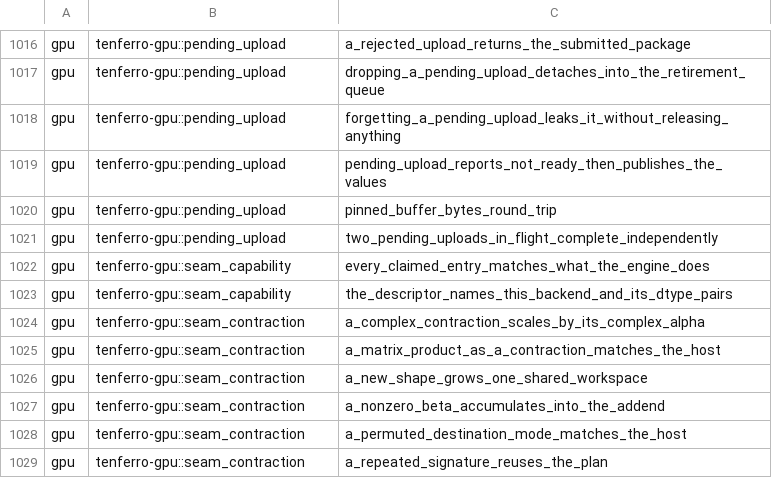
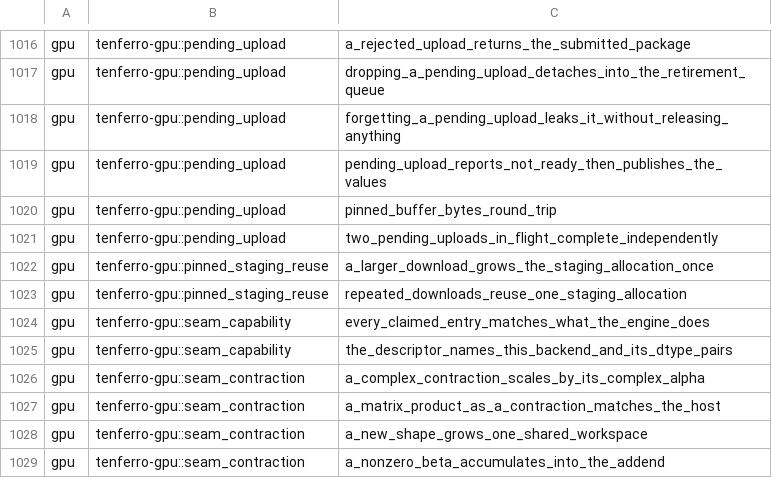
Before and after one commit to tensor4all/tenferro-rs, a TSV file: scripts/ci/cuda_test_partition.tsv, drawn as a sheet; only a part is shown, gaps mark what is left out; the shorter side is filled out with more unchanged rows; the diff names each change by its address in the sheet, - before the commit and + after, or states it on an @@ line.

Commit message:
perf(gpu): reuse one pinned staging buffer for downloads (f64 cholesky 2.56 -> 0.34 ms) (#2436)
* perf(gpu): reuse one pinned staging buffer for downloads

`Session::download_tensor` pinned and unpinned a fresh host staging buffer on
every call. The pinning cost far more than the copy it staged: on an A100
80GB PCIe a 4-byte `cuMemHostAlloc` measured 1.88 ms beside an 18.6 us
device-to-host copy and a 4.8 us stream barrier.

That one allocation is the whole f64 cholesky gap. Line-level timing of
`cholesky_typed` for a 512x512 matrix, same process: f32 spends 0.35 ms in the
solver-info download and f64 spends 2.37 ms, while every other step (handles,
input copy, lwork query, workspace alloc, potrf enqueue, triangular
extraction) is identical within 0.01 ms. Nine `raw.download_tensor::<i32>`
call sites in the CUDA linalg module pay it once per operation, so every
cuSOLVER operation carried it.

The runtime now keeps one staging buffer, grown on demand, and reuses it. A
download issued while it is in use (a nested vendor scope) takes its own
buffer instead of blocking, so the cache cannot deadlock or double-borrow:
caching it in the session's extension store instead panicked with
`RefCell already borrowed`, because `cholesky` and `det` already hold a
`CudaLinalgHandles` guard there.

Measured on primerose (A100 80GB PCIe), harness 27380fb, fixtures from
collection 20261102_210935, 3 warmups and 15 timed samples per arm, A-B-A:

  cholesky_f64_512x512  2.717 / 2.459 ms -> 0.342 / 0.342 ms  (7.5x)
  cholesky_f32_512x512  0.340 / 0.334 ms -> 0.332 / 0.340 ms  (unchanged)
  det_f64_32x32         0.419 / 0.434 ms -> 0.400 / 0.400 ms

f64 cholesky now matches its f32 arm and PyTorch's 0.326 ms.

Tests: crates/tenferro-gpu/tests/pinned_staging_reuse.rs (CUDA-only, ignored
by default) asserts four same-size downloads allocate the staging buffer once
and a later larger download grows it once, with the values still round-tripping.

* style(gpu): rustfmt and elide the test helper's lifetimes (#2436)

* fix(gpu): format the staging reuse patch and classify its CUDA tests

cargo fmt on the new download path, elide the needless lifetime in the
round-trip helper (clippy -D warnings), and add both pinned_staging_reuse
cases to the audited CUDA test partition so the GPU gate stops reporting an
unclassified inventory.

Refs #2436

```diff
--- a/scripts/ci/cuda_test_partition.tsv
+++ b/scripts/ci/cuda_test_partition.tsv
+row 1022: gpu | tenferro-gpu::pinned_staging_reuse | a_larger_download_grows_the_staging_allocation_once
+row 1023: gpu | tenferro-gpu::pinned_staging_reuse | repeated_downloads_reuse_one_staging_allocation
```
Also changed, not shown: 4 other files.
